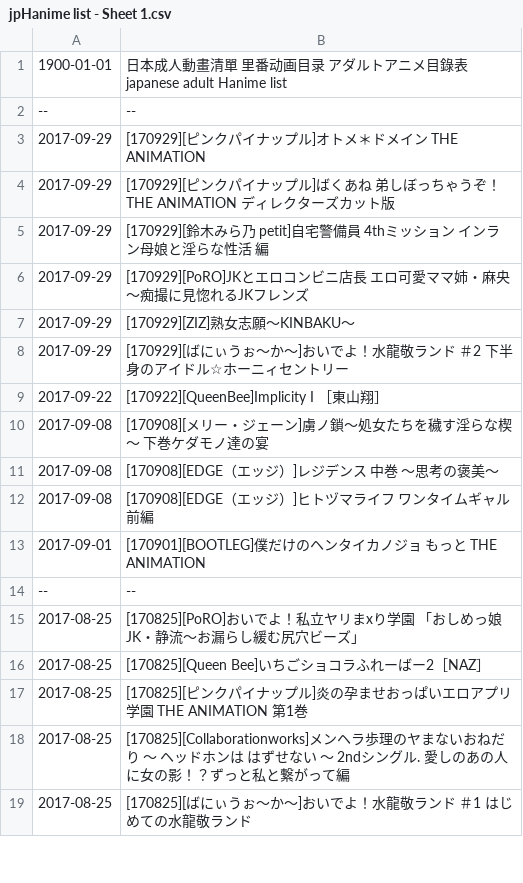
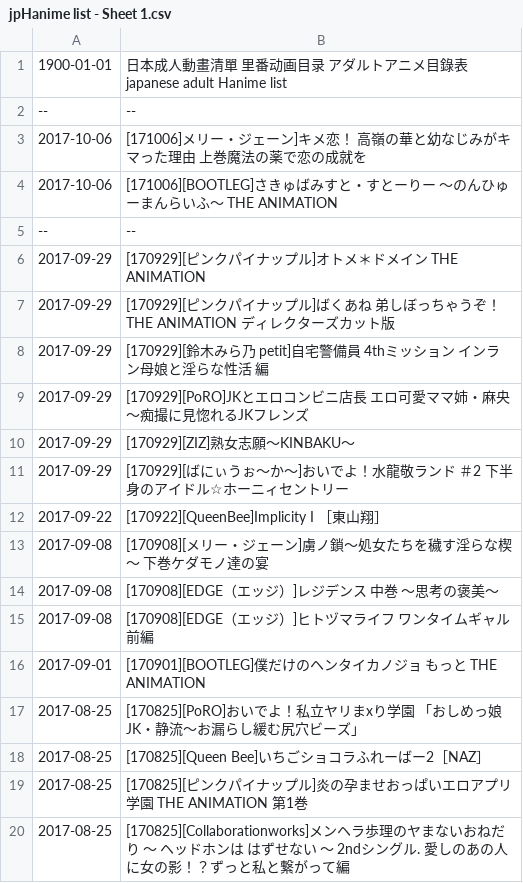
Before and after one commit to wotupset/jphanime_data, a CSV file: jpHanime list - Sheet 1.csv, drawn as a sheet; only a part is shown; the shorter side is filled out with more unchanged rows.

```diff
--- a/jpHanime list - Sheet 1.csv
+++ b/jpHanime list - Sheet 1.csv
@@ -2,2 +2,5 @@
 --,--
+2017-10-06,[171006]メリー・ジェーン]キメ恋！ 高嶺の華と幼なじみがキマった理由 上巻魔法の薬で恋の成就を
+2017-10-06,[171006][BOOTLEG]さきゅばみすと・すとーりー ～のんひゅーまんらいふ～ THE ANIMATION
+--,--
 2017-09-29,[170929][ピンクパイナップル]オトメ＊ドメイン THE ANIMATION
@@ -13,3 +16,2 @@
 2017-09-01,[170901][BOOTLEG]僕だけのヘンタイカノジョ もっと THE ANIMATION
---,--
 2017-08-25,[170825][PoRO]おいでよ！私立ヤリまxり学園 「おしめっ娘JK・静流～お漏らし緩む尻穴ビーズ」
```
Also changed, not shown: 1 other file.
